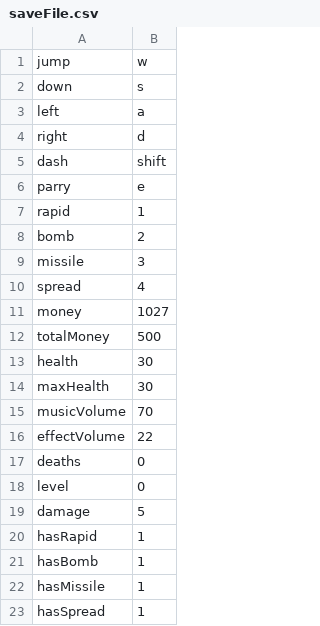
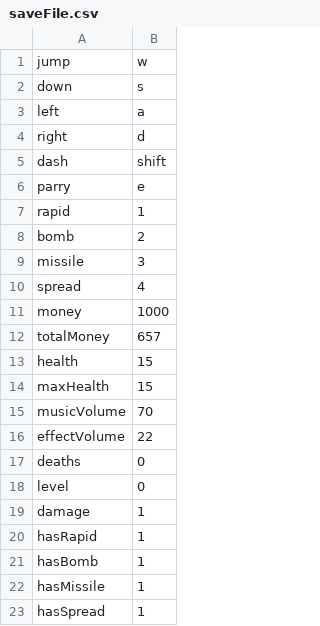
Before and after one commit to AAAAAndyli/Grid-Based-Greenfoot-Game, a CSV file: saveFile/saveFile.csv, drawn as a sheet.

```diff
--- a/saveFile/saveFile.csv
+++ b/saveFile/saveFile.csv
@@ -10,6 +10,6 @@ missile,3
 spread,4
-money,1027
-totalMoney,500
-health,30
-maxHealth,30
+money,1000
+totalMoney,657
+health,15
+maxHealth,15
 musicVolume,70
@@ -18,3 +18,3 @@ deaths,0
 level,0
-damage,5
+damage,1
 hasRapid,1
```
Also changed, not shown: 7 other files.
